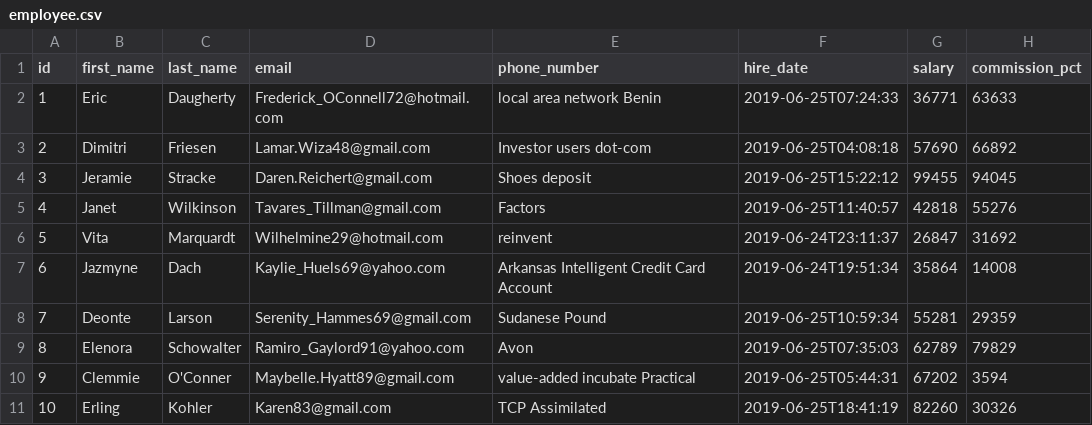
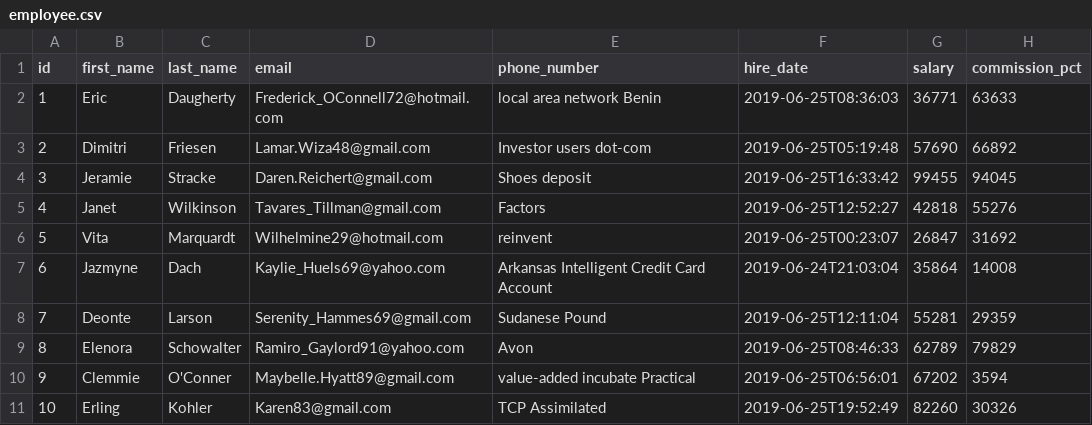
Before and after one commit to edumenezes/myLittleSystem, a CSV file: src/main/resources/config/liquibase/data/employee.csv, drawn as a sheet.

```diff
--- a/src/main/resources/config/liquibase/data/employee.csv
+++ b/src/main/resources/config/liquibase/data/employee.csv
@@ -1,11 +1,11 @@
 id;first_name;last_name;email;phone_number;hire_date;salary;commission_pct
-1;Eric;Daugherty;Frederick_OConnell72@hotmail.com;local area network Benin;2019-06-25T07:24:33;36771;63633
-2;Dimitri;Friesen;Lamar.Wiza48@gmail.com;Investor users dot-com;2019-06-25T04:08:18;57690;66892
-3;Jeramie;Stracke;Daren.Reichert@gmail.com;Shoes deposit;2019-06-25T15:22:12;99455;94045
-4;Janet;Wilkinson;Tavares_Tillman@gmail.com;Factors;2019-06-25T11:40:57;42818;55276
-5;Vita;Marquardt;Wilhelmine29@hotmail.com;reinvent;2019-06-24T23:11:37;26847;31692
-6;Jazmyne;Dach;Kaylie_Huels69@yahoo.com;Arkansas Intelligent Credit Card Account;2019-06-24T19:51:34;35864;14008
-7;Deonte;Larson;Serenity_Hammes69@gmail.com;Sudanese Pound;2019-06-25T10:59:34;55281;29359
-8;Elenora;Schowalter;Ramiro_Gaylord91@yahoo.com;Avon;2019-06-25T07:35:03;62789;79829
-9;Clemmie;O'Conner;Maybelle.Hyatt89@gmail.com;value-added incubate Practical;2019-06-25T05:44:31;67202;3594
-10;Erling;Kohler;Karen83@gmail.com;TCP Assimilated;2019-06-25T18:41:19;82260;30326
+1;Eric;Daugherty;Frederick_OConnell72@hotmail.com;local area network Benin;2019-06-25T08:36:03;36771;63633
+2;Dimitri;Friesen;Lamar.Wiza48@gmail.com;Investor users dot-com;2019-06-25T05:19:48;57690;66892
+3;Jeramie;Stracke;Daren.Reichert@gmail.com;Shoes deposit;2019-06-25T16:33:42;99455;94045
+4;Janet;Wilkinson;Tavares_Tillman@gmail.com;Factors;2019-06-25T12:52:27;42818;55276
+5;Vita;Marquardt;Wilhelmine29@hotmail.com;reinvent;2019-06-25T00:23:07;26847;31692
+6;Jazmyne;Dach;Kaylie_Huels69@yahoo.com;Arkansas Intelligent Credit Card Account;2019-06-24T21:03:04;35864;14008
+7;Deonte;Larson;Serenity_Hammes69@gmail.com;Sudanese Pound;2019-06-25T12:11:04;55281;29359
+8;Elenora;Schowalter;Ramiro_Gaylord91@yahoo.com;Avon;2019-06-25T08:46:33;62789;79829
+9;Clemmie;O'Conner;Maybelle.Hyatt89@gmail.com;value-added incubate Practical;2019-06-25T06:56:01;67202;3594
+10;Erling;Kohler;Karen83@gmail.com;TCP Assimilated;2019-06-25T19:52:49;82260;30326
```
Also changed, not shown: src/main/resources/config/liquibase/data/job_history.csv, 29 other files.
